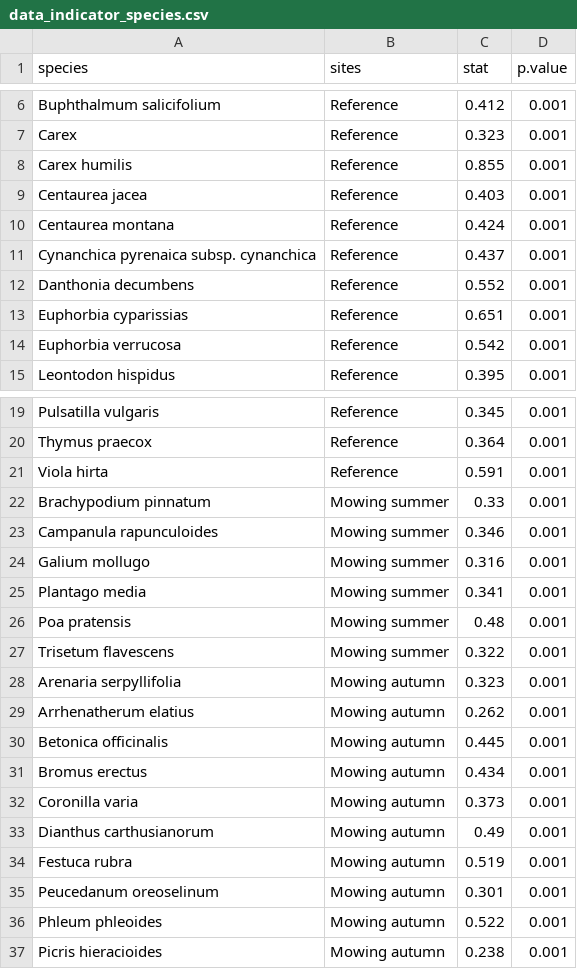
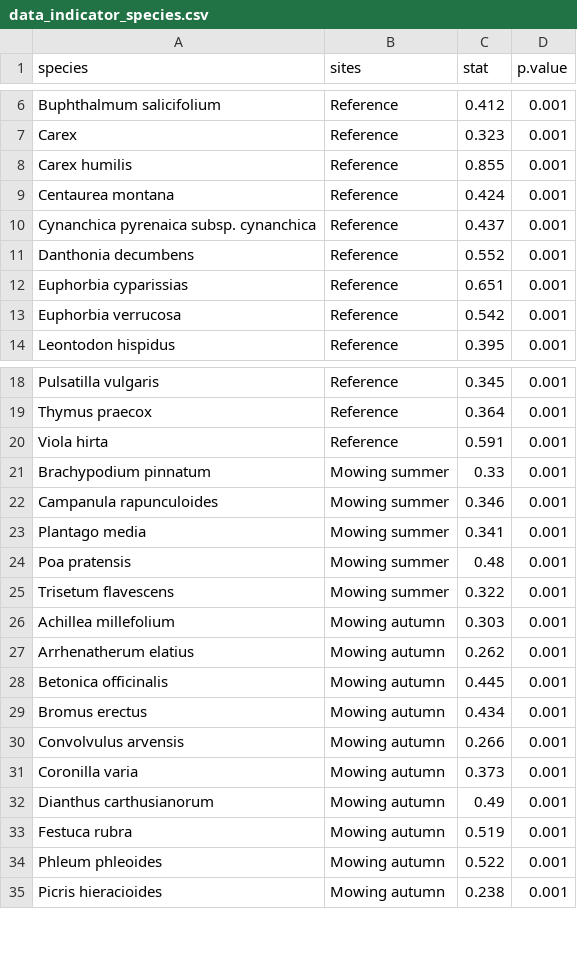
Before and after one commit to TUM-Restoration-Ecology/2025_garchinger_heide_restoration, a CSV file: data/processed/data_indicator_species.csv, drawn as a sheet; only a part is shown, gaps mark what is left out.

Commit message:
Update data_indicator_species.csv

```diff
--- a/data/processed/data_indicator_species.csv
+++ b/data/processed/data_indicator_species.csv
@@ -8,3 +8,2 @@ Carex,Reference,0.323,0.001
 Carex humilis,Reference,0.855,0.001
-Centaurea jacea,Reference,0.403,0.001
 Centaurea montana,Reference,0.424,0.001
@@ -23,3 +22,2 @@ Brachypodium pinnatum,Mowing summer,0.33,0.001
 Campanula rapunculoides,Mowing summer,0.346,0.001
-Galium mollugo,Mowing summer,0.316,0.001
 Plantago media,Mowing summer,0.341,0.001
@@ -27,3 +25,3 @@ Poa pratensis,Mowing summer,0.48,0.001
 Trisetum flavescens,Mowing summer,0.322,0.001
-Arenaria serpyllifolia,Mowing autumn,0.323,0.001
+Achillea millefolium,Mowing autumn,0.303,0.001
 Arrhenatherum elatius,Mowing autumn,0.262,0.001
@@ -31,2 +29,3 @@ Betonica officinalis,Mowing autumn,0.445,0.001
 Bromus erectus,Mowing autumn,0.434,0.001
+Convolvulus arvensis,Mowing autumn,0.266,0.001
 Coronilla varia,Mowing autumn,0.373,0.001
@@ -34,3 +33,2 @@ Dianthus carthusianorum,Mowing autumn,0.49,0.001
 Festuca rubra,Mowing autumn,0.519,0.001
-Peucedanum oreoselinum,Mowing autumn,0.301,0.001
 Phleum phleoides,Mowing autumn,0.522,0.001
```
